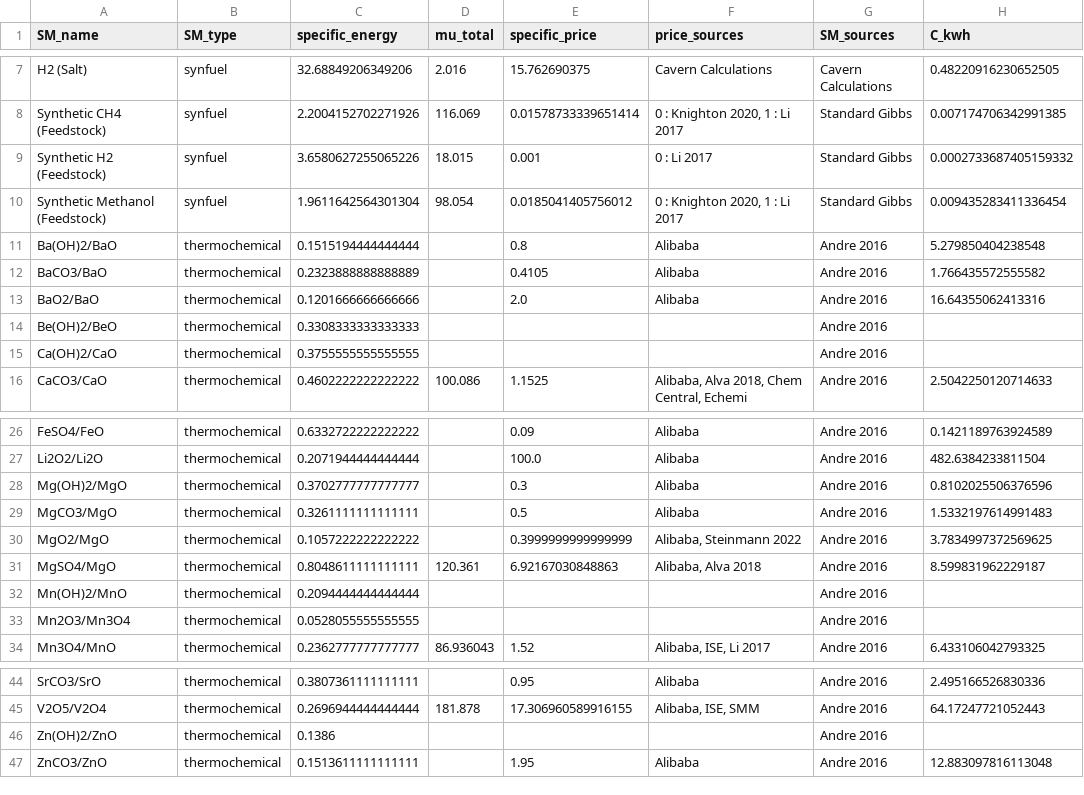
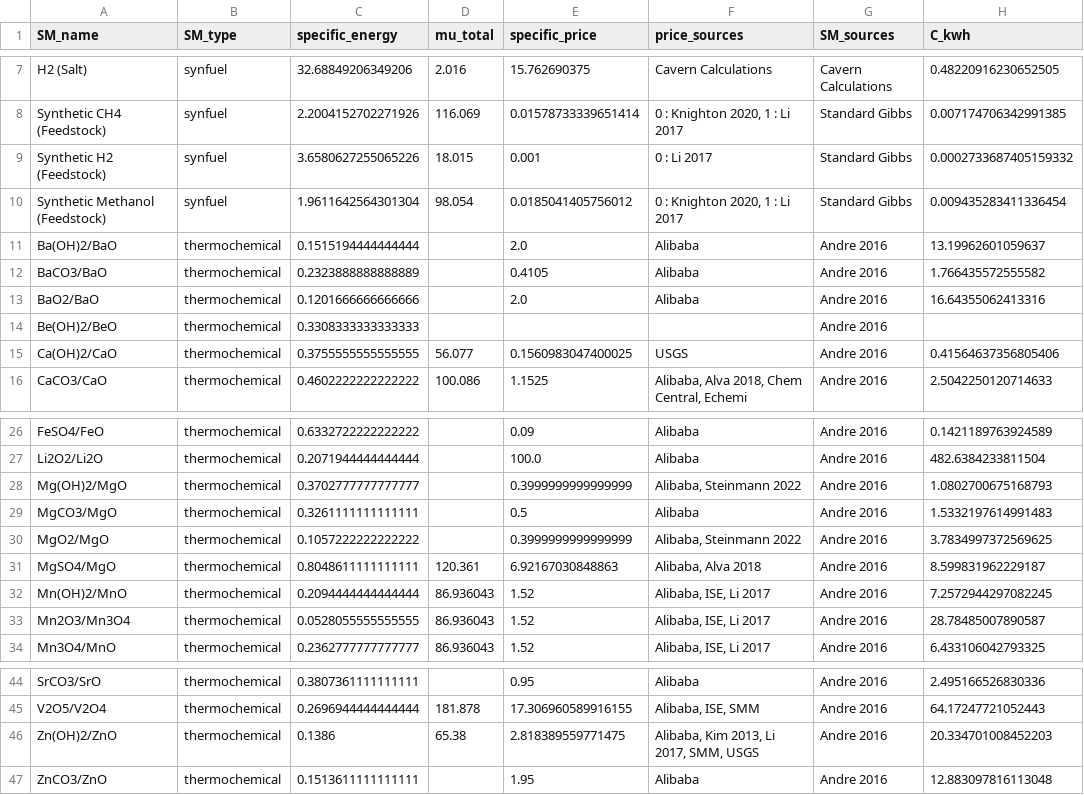
Before and after one commit to energy-storage-analysis/LDES-Survey, a CSV file: cap_cost/data_consolidated/C_kWh.csv, drawn as a sheet; only a part is shown, gaps mark what is left out.

Commit message:
change thermochemical material selection
Was missing a few so matched the materials to the available prices, see readme

```diff
--- a/cap_cost/data_consolidated/C_kWh.csv
+++ b/cap_cost/data_consolidated/C_kWh.csv
@@ -10,3 +10,3 @@ Synthetic H2 (Feedstock),synfuel,3.6580627255065226,18.015,0.001,0 : Li 2017,Sta
 Synthetic Methanol (Feedstock),synfuel,1.9611642564301304,98.054,0.0185041405756012,"0 : Knighton 2020, 1 : Li 2017",Standard Gibbs,0.009435283411336454
-Ba(OH)2/BaO,thermochemical,0.1515194444444444,,0.8,Alibaba,Andre 2016,5.279850404238548
+Ba(OH)2/BaO,thermochemical,0.1515194444444444,,2.0,Alibaba,Andre 2016,13.19962601059637
 BaCO3/BaO,thermochemical,0.2323888888888889,,0.4105,Alibaba,Andre 2016,1.766435572555582
@@ -14,3 +14,3 @@ BaO2/BaO,thermochemical,0.1201666666666666,,2.0,Alibaba,Andre 2016,16.6435506241
 Be(OH)2/BeO,thermochemical,0.3308333333333333,,,,Andre 2016,
-Ca(OH)2/CaO,thermochemical,0.3755555555555555,,,,Andre 2016,
+Ca(OH)2/CaO,thermochemical,0.3755555555555555,56.077,0.1560983047400025,USGS,Andre 2016,0.41564637356805406
 CaCO3/CaO,thermochemical,0.4602222222222222,100.086,1.1525,"Alibaba, Alva 2018, Chem Central, Echemi",Andre 2016,2.5042250120714633
@@ -27,3 +27,3 @@ FeSO4/FeO,thermochemical,0.6332722222222222,,0.09,Alibaba,Andre 2016,0.142118976
 Li2O2/Li2O,thermochemical,0.2071944444444444,,100.0,Alibaba,Andre 2016,482.6384233811504
-Mg(OH)2/MgO,thermochemical,0.3702777777777777,,0.3,Alibaba,Andre 2016,0.8102025506376596
+Mg(OH)2/MgO,thermochemical,0.3702777777777777,,0.3999999999999999,"Alibaba, Steinmann 2022",Andre 2016,1.0802700675168793
 MgCO3/MgO,thermochemical,0.3261111111111111,,0.5,Alibaba,Andre 2016,1.5332197614991483
@@ -31,4 +31,4 @@ MgO2/MgO,thermochemical,0.1057222222222222,,0.3999999999999999,"Alibaba, Steinma
 MgSO4/MgO,thermochemical,0.8048611111111111,120.361,6.92167030848863,"Alibaba, Alva 2018",Andre 2016,8.599831962229187
-Mn(OH)2/MnO,thermochemical,0.2094444444444444,,,,Andre 2016,
-Mn2O3/Mn3O4,thermochemical,0.0528055555555555,,,,Andre 2016,
+Mn(OH)2/MnO,thermochemical,0.2094444444444444,86.936043,1.52,"Alibaba, ISE, Li 2017",Andre 2016,7.2572944297082245
+Mn2O3/Mn3O4,thermochemical,0.0528055555555555,86.936043,1.52,"Alibaba, ISE, Li 2017",Andre 2016,28.78485007890587
 Mn3O4/MnO,thermochemical,0.2362777777777777,86.936043,1.52,"Alibaba, ISE, Li 2017",Andre 2016,6.433106042793325
@@ -45,3 +45,3 @@ SrCO3/SrO,thermochemical,0.3807361111111111,,0.95,Alibaba,Andre 2016,2.495166526
 V2O5/V2O4,thermochemical,0.2696944444444444,181.878,17.306960589916155,"Alibaba, ISE, SMM",Andre 2016,64.17247721052443
-Zn(OH)2/ZnO,thermochemical,0.1386,,,,Andre 2016,
+Zn(OH)2/ZnO,thermochemical,0.1386,65.38,2.818389559771475,"Alibaba, Kim 2013, Li 2017, SMM, USGS",Andre 2016,20.334701008452203
 ZnCO3/ZnO,thermochemical,0.1513611111111111,,1.95,Alibaba,Andre 2016,12.883097816113048
```
Also changed, not shown: cap_cost/data_consolidated/SM_data.csv, cap_cost/data_consolidated/mat_data.csv, 1 other file.
